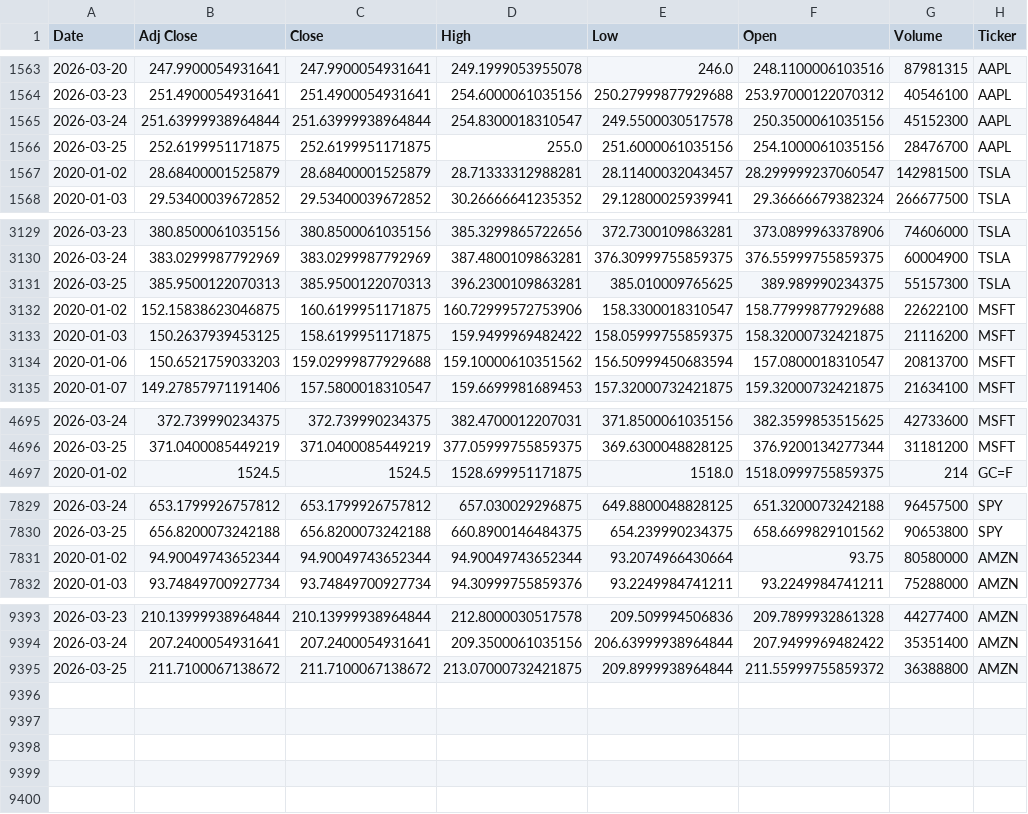
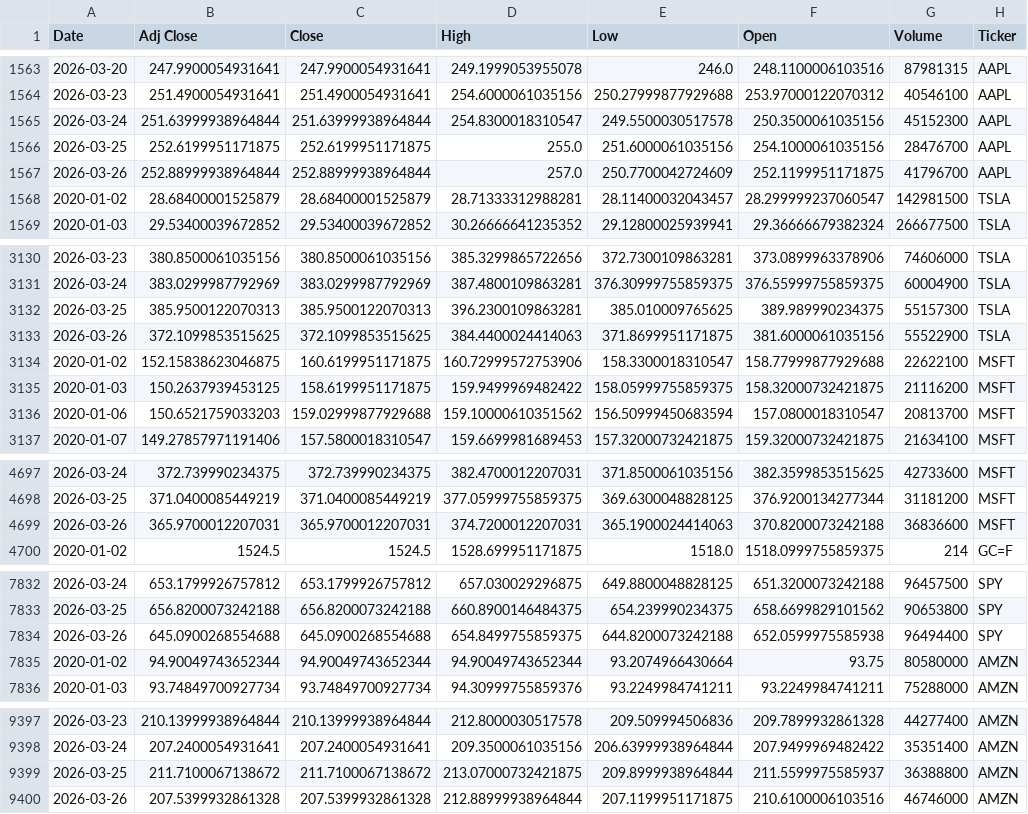
Before and after one commit to Youssef-3Joe/Stock-Market-Analysis, a CSV file: all_stocks_raw.csv, drawn as a sheet; only a part is shown, gaps mark what is left out.

```diff
--- a/all_stocks_raw.csv
+++ b/all_stocks_raw.csv
@@ -1566,2 +1566,3 @@ Date,Adj Close,Close,High,Low,Open,Volume,Ticker
 2026-03-25,252.6199951171875,252.6199951171875,255.0,251.6000061035156,254.1000061035156,28476700,AAPL
+2026-03-26,252.88999938964844,252.88999938964844,257.0,250.7700042724609,252.1199951171875,41796700,AAPL
 2020-01-02,28.68400001525879,28.68400001525879,28.71333312988281,28.11400032043457,28.299999237060547,142981500,TSLA
@@ -3131,2 +3132,3 @@ Date,Adj Close,Close,High,Low,Open,Volume,Ticker
 2026-03-25,385.9500122070313,385.9500122070313,396.2300109863281,385.010009765625,389.989990234375,55157300,TSLA
+2026-03-26,372.1099853515625,372.1099853515625,384.4400024414063,371.8699951171875,381.6000061035156,55522900,TSLA
 2020-01-02,152.15838623046875,160.6199951171875,160.72999572753906,158.3300018310547,158.77999877929688,22622100,MSFT
@@ -4696,2 +4698,3 @@ Date,Adj Close,Close,High,Low,Open,Volume,Ticker
 2026-03-25,371.0400085449219,371.0400085449219,377.05999755859375,369.6300048828125,376.9200134277344,31181200,MSFT
+2026-03-26,365.9700012207031,365.9700012207031,374.7200012207031,365.1900024414063,370.8200073242188,36836600,MSFT
 2020-01-02,1524.5,1524.5,1528.699951171875,1518.0,1518.0999755859375,214,GC=F
@@ -7830,2 +7833,3 @@ Date,Adj Close,Close,High,Low,Open,Volume,Ticker
 2026-03-25,656.8200073242188,656.8200073242188,660.8900146484375,654.239990234375,658.6699829101562,90653800,SPY
+2026-03-26,645.0900268554688,645.0900268554688,654.8499755859375,644.8200073242188,652.0599975585938,96494400,SPY
 2020-01-02,94.90049743652344,94.90049743652344,94.90049743652344,93.2074966430664,93.75,80580000,AMZN
@@ -9394,2 +9398,3 @@ Date,Adj Close,Close,High,Low,Open,Volume,Ticker
 2026-03-24,207.2400054931641,207.2400054931641,209.3500061035156,206.63999938964844,207.9499969482422,35351400,AMZN
-2026-03-25,211.7100067138672,211.7100067138672,213.07000732421875,209.8999938964844,211.55999755859372,36388800,AMZN
+2026-03-25,211.7100067138672,211.7100067138672,213.07000732421875,209.8999938964844,211.5599975585937,36388800,AMZN
+2026-03-26,207.5399932861328,207.5399932861328,212.88999938964844,207.1199951171875,210.6100006103516,46746000,AMZN
```
Also changed, not shown: AMZN.csv, MSFT.csv, 4 other files.
